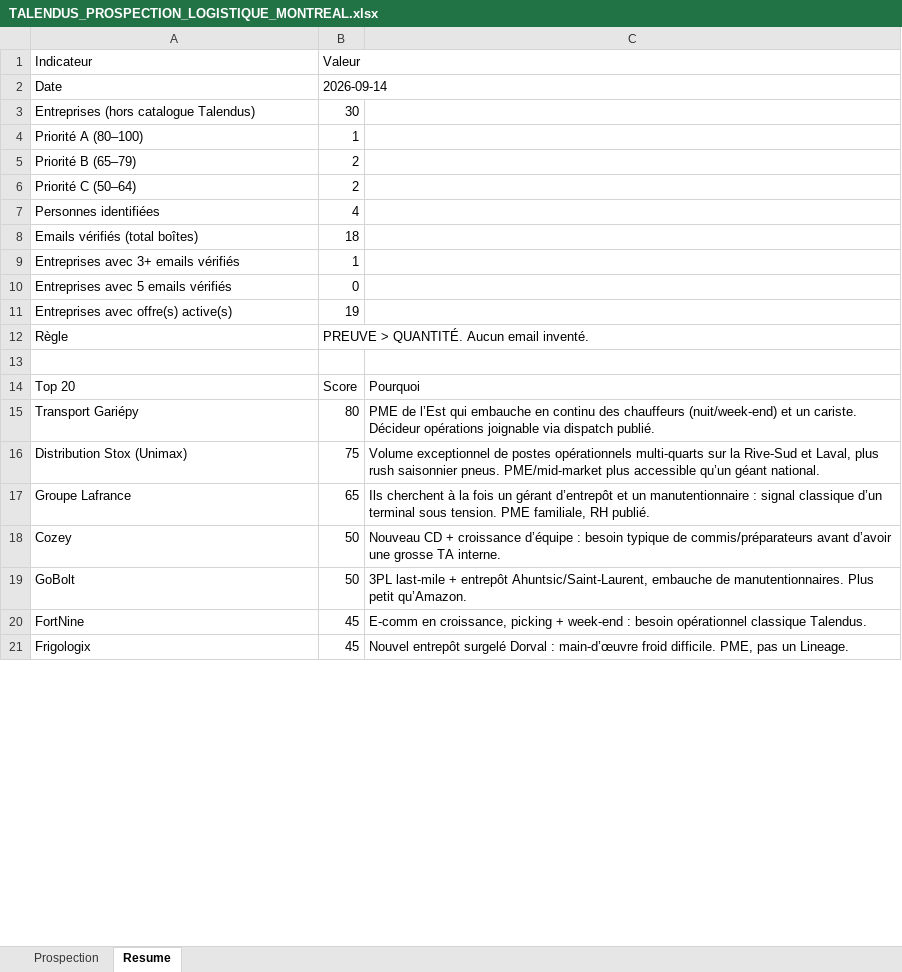
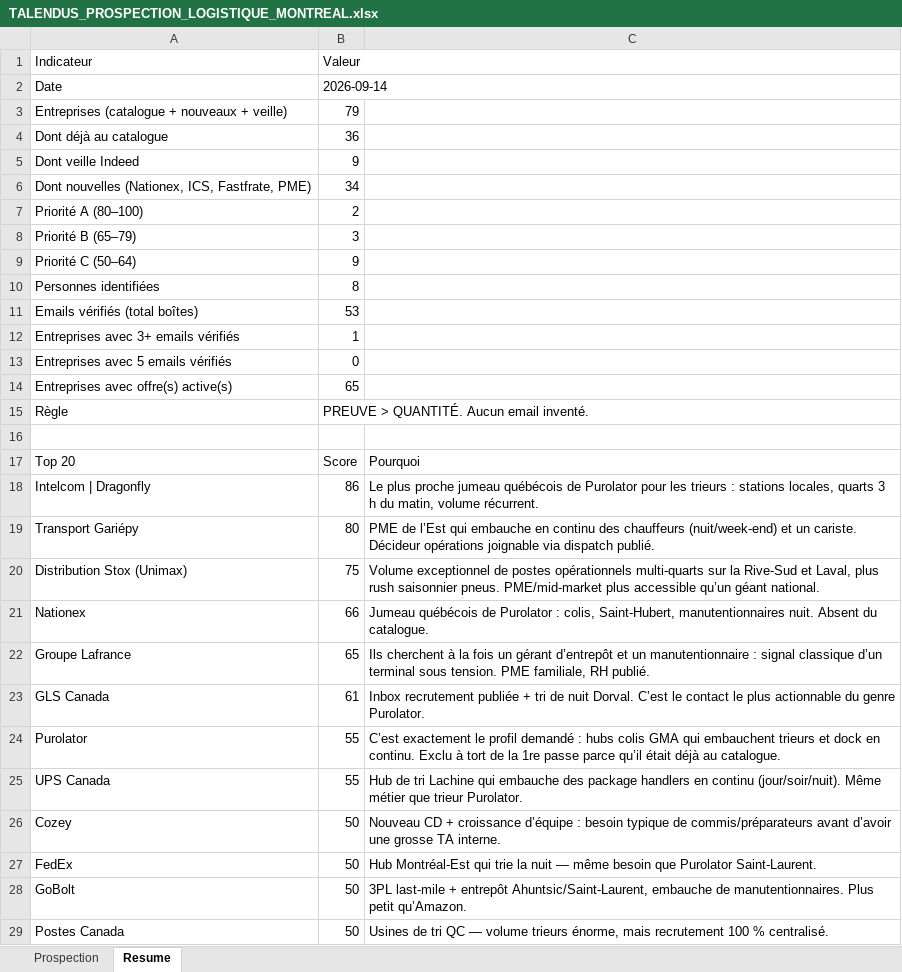
Before and after one commit to Cesaroo99/talendus, an Excel workbook: prospection/TALENDUS_PROSPECTION_LOGISTIQUE_MONTREAL.xlsx, sheet Resume, drawn as a sheet; only a part is shown; the shorter side is filled out with more unchanged rows; values as stored, in another font and other column widths than the file's, no borders; removed rows and columns are numbered as before the commit, all else as after; the diff covers the shown part only; the diff names each change by its address in the sheet, - before the commit and + after, or states it on an @@ line.

```diff
--- a/prospection/TALENDUS_PROSPECTION_LOGISTIQUE_MONTREAL.xlsx (sheet Resume)
+++ b/prospection/TALENDUS_PROSPECTION_LOGISTIQUE_MONTREAL.xlsx (sheet Resume)
-row 3: Entreprises (hors catalogue Talendus) | 30
+row 3: Entreprises (catalogue + nouveaux + veille) | 79
+row 4: Dont déjà au catalogue | 36
+row 5: Dont veille Indeed | 9
+row 6: Dont nouvelles (Nationex, ICS, Fastfrate, PME) | 34
-B7 (Valeur): 1
+B7 (Valeur): 2
-B8 (Valeur): 2
+B8 (Valeur): 3
-B9 (Valeur): 2
+B9 (Valeur): 9
-B10 (Valeur): 4
+B10 (Valeur): 8
-B11 (Valeur): 18
+B11 (Valeur): 53
-B14 (Valeur): 19
+B14 (Valeur): 65
+row 18: Intelcom | Dragonfly | 86 | Le plus proche jumeau québécois de Purolator pour les trieurs : stations locales, quarts 3 h du matin, volume récurrent.
+row 21: Nationex | 66 | Jumeau québécois de Purolator : colis, Saint-Hubert, manutentionnaires nuit. Absent du catalogue.
+row 23: GLS Canada | 61 | Inbox recrutement publiée + tri de nuit Dorval. C’est le contact le plus actionnable du genre Purolator.
+row 24: Purolator | 55 | C’est exactement le profil demandé : hubs colis GMA qui embauchent trieurs et dock en continu. Exclu à tort de la 1re passe parce qu’il était déjà au catalogue.
+row 25: UPS Canada | 55 | Hub de tri Lachine qui embauche des package handlers en continu (jour/soir/nuit). Même métier que trieur Purolator.
+row 27: FedEx | 50 | Hub Montréal-Est qui trie la nuit — même besoin que Purolator Saint-Laurent.
+row 29: Postes Canada | 50 | Usines de tri QC — volume trieurs énorme, mais recrutement 100 % centralisé.
```
Also changed, not shown: 6 added rows and 13 removed rows elsewhere in this sheet, sheet Prospection, 6 other files.
